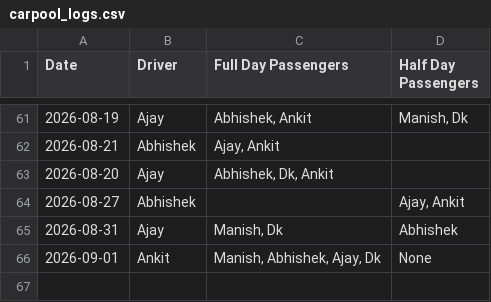
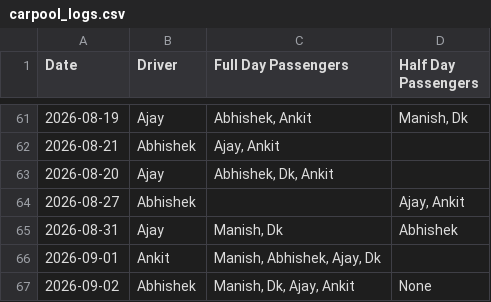
Before and after one commit to manishtripathiirman-collab/carpool-app, a CSV file: carpool_logs.csv, drawn as a sheet; only a part is shown, gaps mark what is left out.

Commit message:
Update trip logs for 2026-09-02

```diff
--- a/carpool_logs.csv
+++ b/carpool_logs.csv
@@ -65,2 +65,3 @@ Date,Driver,Full Day Passengers,Half Day Passengers
 2026-08-31,Ajay,"Manish, Dk",Abhishek
-2026-09-01,Ankit,"Manish, Abhishek, Ajay, Dk",None
+2026-09-01,Ankit,"Manish, Abhishek, Ajay, Dk",
+2026-09-02,Abhishek,"Manish, Dk, Ajay, Ankit",None
```
